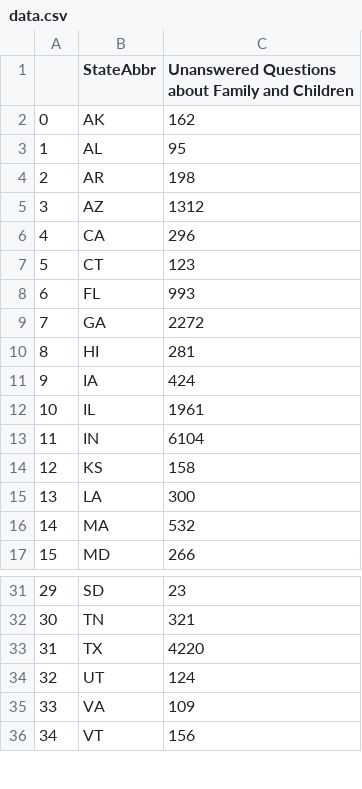
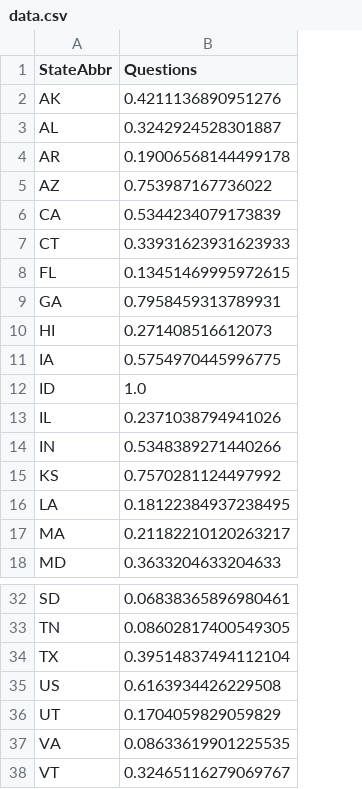
Before and after one commit to richardmcmanusjr/Timelords-DataFest2023, a CSV file: data.csv, drawn as a sheet; only a part is shown, gaps mark what is left out; removed rows and columns are numbered as before the commit, all else as after; the diff names each change by its address in the sheet, - before the commit and + after, or states it on an @@ line.

```diff
--- a/data.csv
+++ b/data.csv
-column A, rows 2-17: 0 | 1 | 2 | 3 | 4 | 5 | 6 | 7 | 8 | 9 | 10 | 11 | 12 | 13 | 14 | 15; rows 31-36: 29 | 30 | 31 | 32 | 33 | 34
-column C, rows 1-17: Unanswered Questions about Family and Children | 162 | 95 | 198 | 1312 | 296 | 123 | 993 | 2272 | 281 | 424 | 1961 | 6104 | 158 | 300 | 532 | 266; rows 31-36: 23 | 321 | 4220 | 124 | 109 | 156
+column B (Questions), rows 2-11: 0.4211136890951276 | 0.3242924528301887 | 0.19006568144499178 | 0.753987167736022 | 0.5344234079173839 | 0.33931623931623933 | 0.13451469995972615 | 0.7958459313789931 | 0.271408516612073 | 0.5754970445996775; rows 13-18: 0.2371038794941026 | 0.5348389271440266 | 0.7570281124497992 | 0.18122384937238495 | 0.21182210120263217 | 0.3633204633204633; rows 32-34: 0.06838365896980461 | 0.08602817400549305 | 0.39514837494112104; rows 36-38: 0.1704059829059829 | 0.08633619901225535 | 0.32465116279069767
+row 12: ID | 1.0
+row 35: US | 0.6163934426229508
```
Also changed, not shown: 4 other files.
